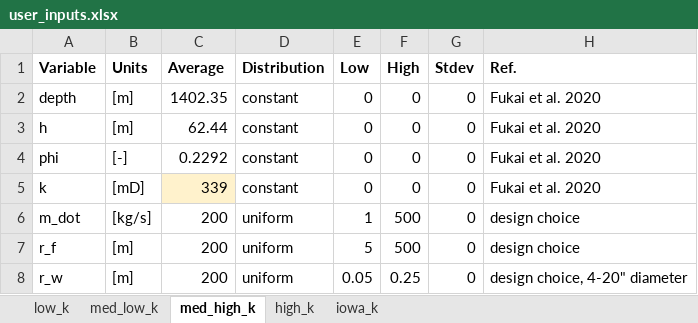
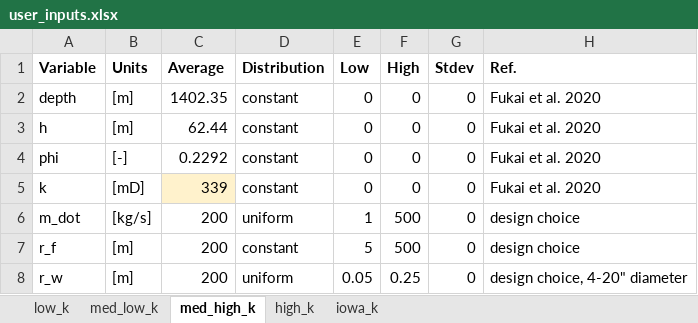
Before and after one commit to EnergyModels/caes, an Excel workbook: projects/virginia/well_diameter_sweep/user_inputs.xlsx, sheet med_high_k, drawn as a sheet; values as stored, in another font and other column widths than the file's, no borders; the diff names each change by its address in the sheet, - before the commit and + after, or states it on an @@ line.

```diff
--- a/projects/virginia/well_diameter_sweep/user_inputs.xlsx (sheet med_high_k)
+++ b/projects/virginia/well_diameter_sweep/user_inputs.xlsx (sheet med_high_k)
-D7 (Distribution): uniform
+D7 (Distribution): constant
```
Also changed, not shown: sheet low_k, sheet med_low_k, sheet high_k, sheet iowa_k, 10 other files.
